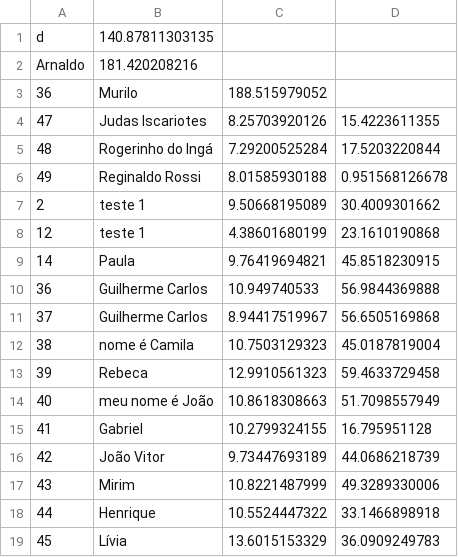
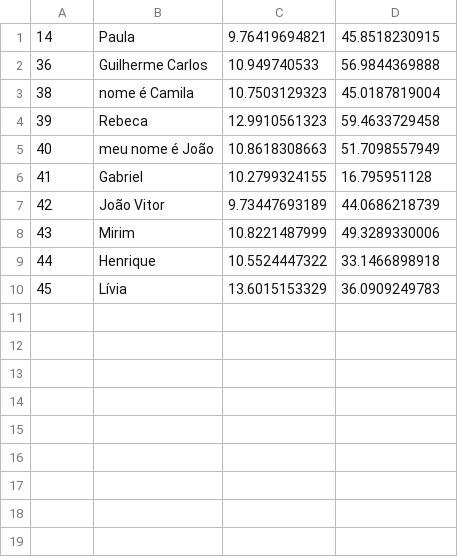
Before and after one commit to LAR-Educational/Architecture_v2_0, a CSV file: Arch_2_1/Times.csv, drawn as a sheet.

```diff
--- a/Arch_2_1/Times.csv
+++ b/Arch_2_1/Times.csv
@@ -1,12 +1,3 @@
-d , 140.87811303135
-Arnaldo , 181.420208216
-36 , Murilo , 188.515979052
-47 , Judas Iscariotes , 8.25703920126 , 15.4223611355
-48 , Rogerinho do Ingá , 7.29200525284 , 17.5203220844
-49 , Reginaldo Rossi , 8.01585930188 , 0.951568126678
-2 , teste 1 , 9.50668195089 , 30.4009301662
-12 , teste 1 , 4.38601680199 , 23.1610190868
 14 , Paula , 9.76419694821 , 45.8518230915
 36 , Guilherme Carlos , 10.949740533 , 56.9844369888
-37 , Guilherme Carlos , 8.94417519967 , 56.6505169868
 38 , nome é Camila , 10.7503129323 , 45.0187819004
```
Also changed, not shown: 9 other files.
